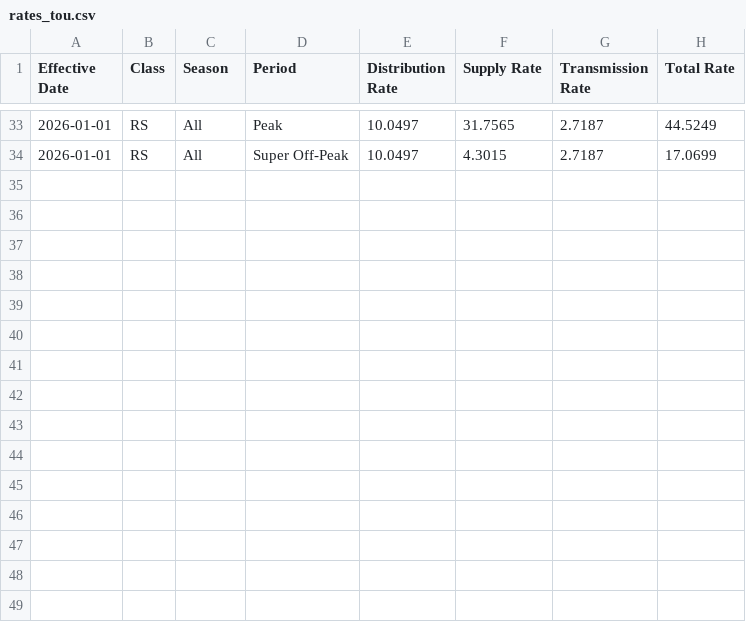
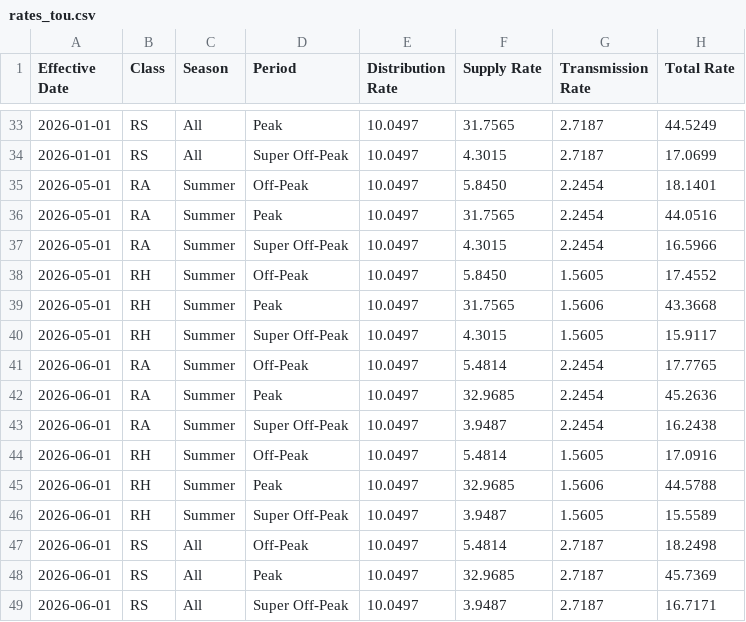
Before and after one commit to pyther/dlc-rates, a CSV file: output/rates_tou.csv, drawn as a sheet; only a part is shown, gaps mark what is left out.

Commit message:
Supply rates, Supplement No 101

```diff
--- a/output/rates_tou.csv
+++ b/output/rates_tou.csv
@@ -34 +34,16 @@ Effective Date,Class,Season,Period,Distribution Rate,Supply Rate,Transmission Ra
 2026-01-01,RS,All,Super Off-Peak,10.0497,4.3015,2.7187,17.0699
+2026-05-01,RA,Summer,Off-Peak,10.0497,5.8450,2.2454,18.1401
+2026-05-01,RA,Summer,Peak,10.0497,31.7565,2.2454,44.0516
+2026-05-01,RA,Summer,Super Off-Peak,10.0497,4.3015,2.2454,16.5966
+2026-05-01,RH,Summer,Off-Peak,10.0497,5.8450,1.5605,17.4552
+2026-05-01,RH,Summer,Peak,10.0497,31.7565,1.5606,43.3668
+2026-05-01,RH,Summer,Super Off-Peak,10.0497,4.3015,1.5605,15.9117
+2026-06-01,RA,Summer,Off-Peak,10.0497,5.4814,2.2454,17.7765
+2026-06-01,RA,Summer,Peak,10.0497,32.9685,2.2454,45.2636
+2026-06-01,RA,Summer,Super Off-Peak,10.0497,3.9487,2.2454,16.2438
+2026-06-01,RH,Summer,Off-Peak,10.0497,5.4814,1.5605,17.0916
+2026-06-01,RH,Summer,Peak,10.0497,32.9685,1.5606,44.5788
+2026-06-01,RH,Summer,Super Off-Peak,10.0497,3.9487,1.5605,15.5589
+2026-06-01,RS,All,Off-Peak,10.0497,5.4814,2.7187,18.2498
+2026-06-01,RS,All,Peak,10.0497,32.9685,2.7187,45.7369
+2026-06-01,RS,All,Super Off-Peak,10.0497,3.9487,2.7187,16.7171
```
Also changed, not shown: data/supply.csv, data/supply_tou.csv, 4 other files.
